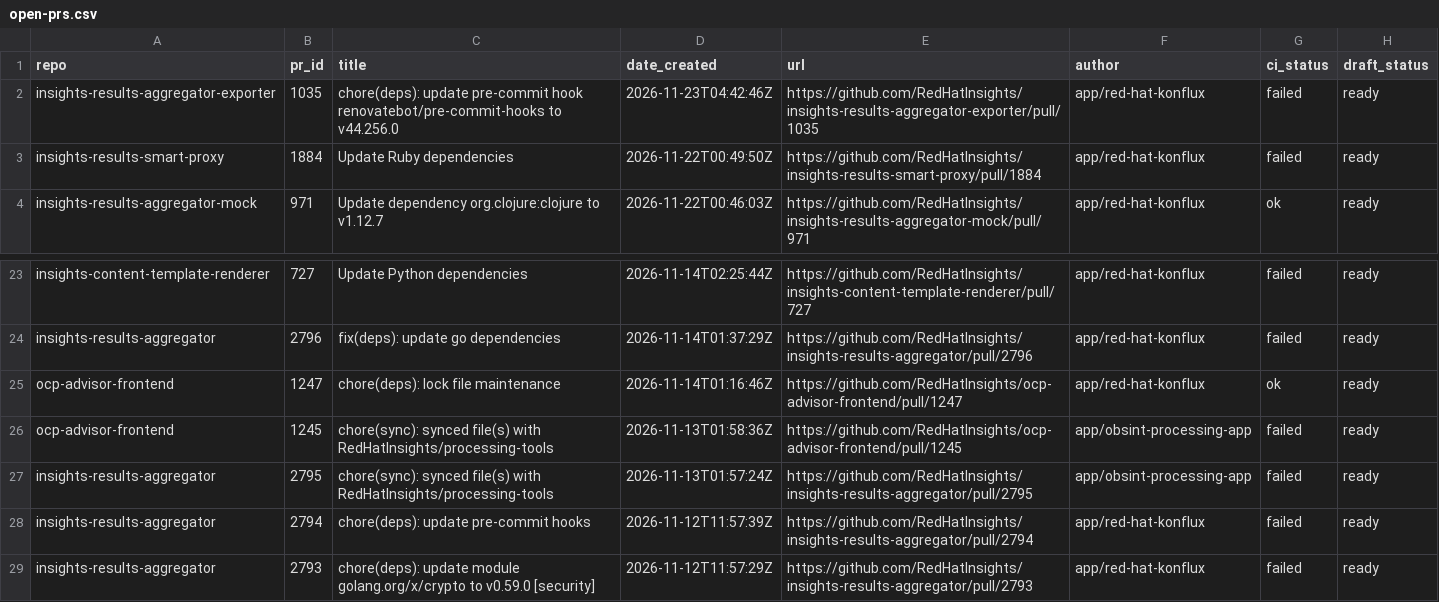
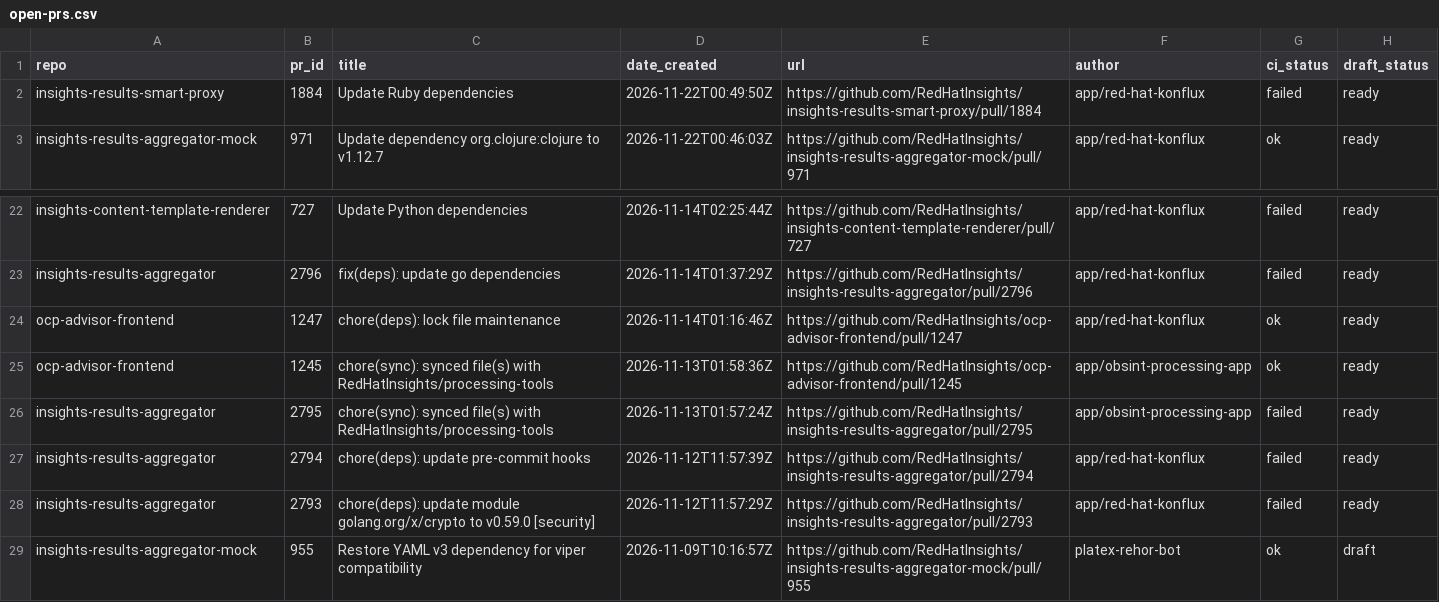
Before and after one commit to RedHatInsights/processing-tools, a CSV file: open_mr_pr/github/open-prs.csv, drawn as a sheet; only a part is shown, gaps mark what is left out; the shorter side is filled out with more unchanged rows.

```diff
--- a/open_mr_pr/github/open-prs.csv
+++ b/open_mr_pr/github/open-prs.csv
@@ -1,3 +1,2 @@
 repo,pr_id,title,date_created,url,author,ci_status,draft_status
-insights-results-aggregator-exporter,1035,chore(deps): update pre-commit hook renovatebot/pre-commit-hooks to v44.256.0,2026-11-23T04:42:46Z,https://github.com/RedHatInsights/insights-results-aggregator-exporter/pull/1035,app/red-hat-konflux,failed,ready
 insights-results-smart-proxy,1884,Update Ruby dependencies,2026-11-22T00:49:50Z,https://github.com/RedHatInsights/insights-results-smart-proxy/pull/1884,app/red-hat-konflux,failed,ready
@@ -25,3 +24,3 @@ insights-results-aggregator,2796,fix(deps): update go dependencies,2026-11-14T01
 ocp-advisor-frontend,1247,chore(deps): lock file maintenance,2026-11-14T01:16:46Z,https://github.com/RedHatInsights/ocp-advisor-frontend/pull/1247,app/red-hat-konflux,ok,ready
-ocp-advisor-frontend,1245,chore(sync): synced file(s) with RedHatInsights/processing-tools,2026-11-13T01:58:36Z,https://github.com/RedHatInsights/ocp-advisor-frontend/pull/1245,app/obsint-processing-app,failed,ready
+ocp-advisor-frontend,1245,chore(sync): synced file(s) with RedHatInsights/processing-tools,2026-11-13T01:58:36Z,https://github.com/RedHatInsights/ocp-advisor-frontend/pull/1245,app/obsint-processing-app,ok,ready
 insights-results-aggregator,2795,chore(sync): synced file(s) with RedHatInsights/processing-tools,2026-11-13T01:57:24Z,https://github.com/RedHatInsights/insights-results-aggregator/pull/2795,app/obsint-processing-app,failed,ready
```
Also changed, not shown: 3 other files.
